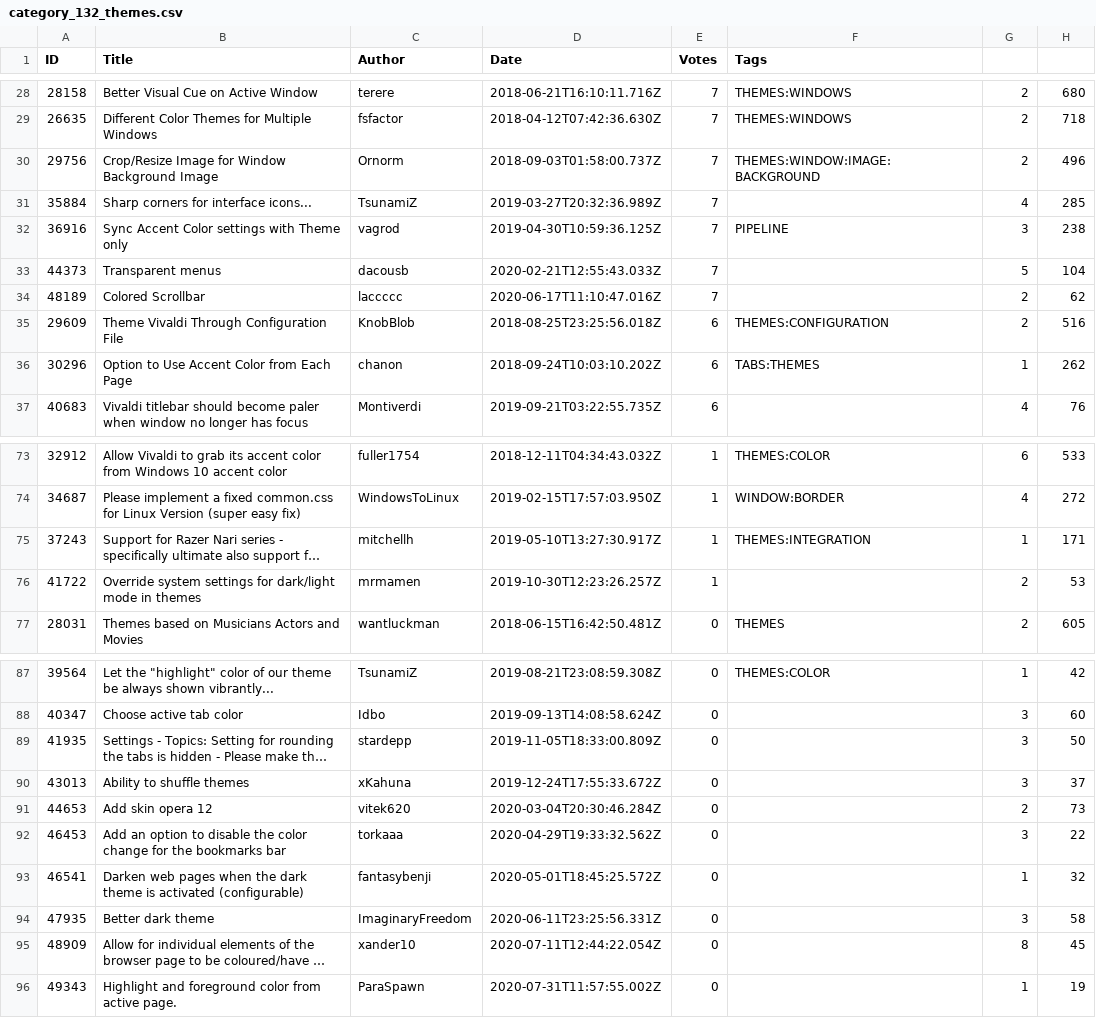
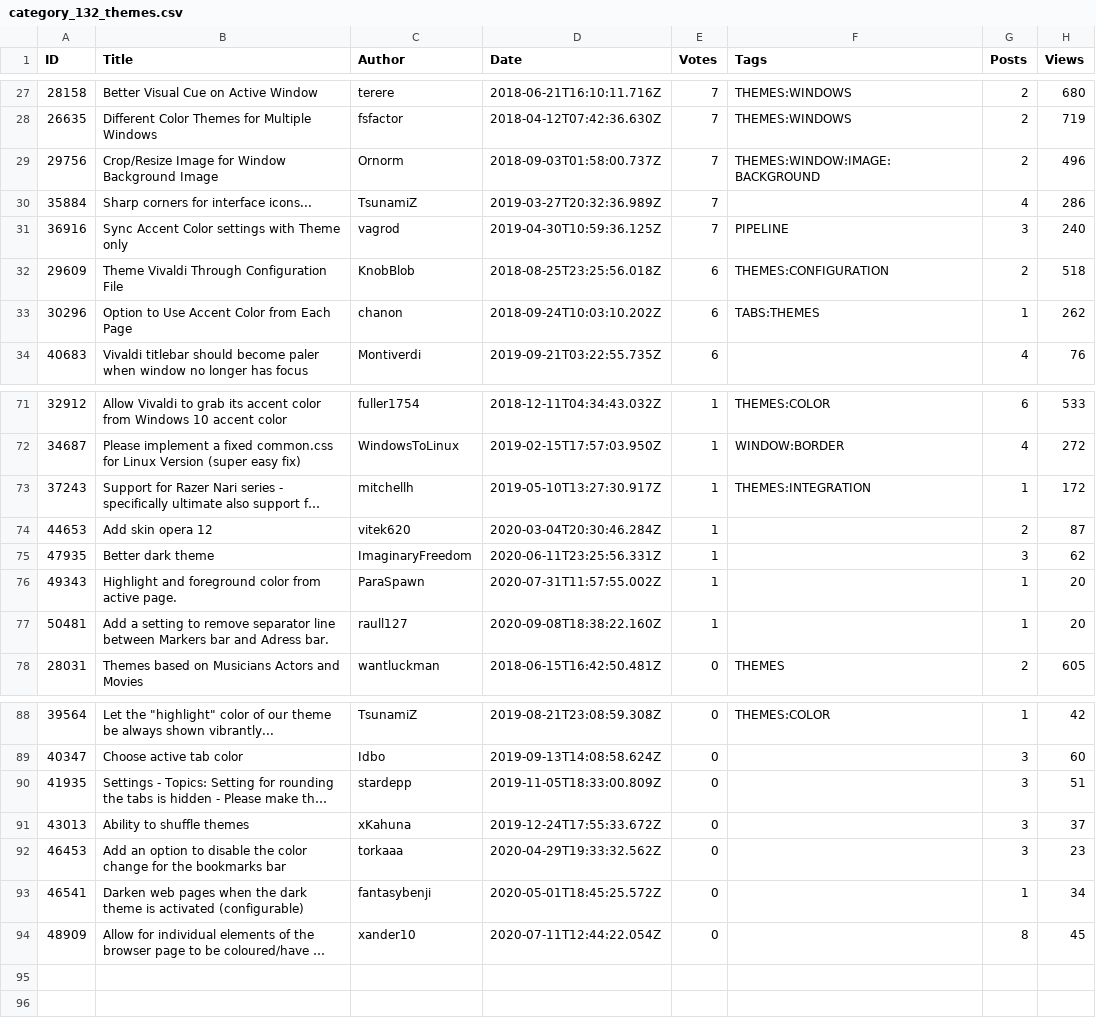
Before and after one commit to LonMcGregor/VivaldiFeatureRequests, a CSV file: category_132_themes.csv, drawn as a sheet; only a part is shown, gaps mark what is left out; long unchanged cells end in …; removed rows and columns are numbered as before the commit, all else as after; the diff covers the shown part only; the diff names each change by its address in the sheet, - before the commit and + after, or states it on an @@ line.

```diff
--- a/category_132_themes.csv
+++ b/category_132_themes.csv
-G1: (empty)
+G1: Posts
-H1: (empty)
+H1: Views
-H28 (Views): 718
+H28 (Views): 719
-H30 (Views): 285
+H30 (Views): 286
-H31 (Views): 238
+H31 (Views): 240
-row 33: 44373 | Transparent menus | dacousb | 2020-02-21T12:55:43.033Z | 7 |  | 5 | 104
-row 34: 48189 | Colored Scrollbar | laccccc | 2020-06-17T11:10:47.016Z | 7 |  | 2 | 62
-H32 (Views): 516
+H32 (Views): 518
-H73 (Views): 171
+H73 (Views): 172
-row 76: 41722 | Override system settings for dark/light mode in themes | mrmamen | 2019-10-30T12:23:26.257Z | 1 |  | 2 | 53
+row 74: 44653 | Add skin opera 12 | vitek620 | 2020-03-04T20:30:46.284Z | 1 |  | 2 | 87
+row 75: 47935 | Better dark theme | ImaginaryFreedom | 2020-06-11T23:25:56.331Z | 1 |  | 3 | 62
+row 76: 49343 | Highlight and foreground color from active page. | ParaSpawn | 2020-07-31T11:57:55.002Z | 1 |  | 1 | 20
+row 77: 50481 | Add a setting to remove separator line between Markers bar and Adress bar. | raull127 | 2020-09-08T18:38:22.160Z | 1 |  | 1 | 20
-H90 (Views): 50
+H90 (Views): 51
-row 91: 44653 | Add skin opera 12 | vitek620 | 2020-03-04T20:30:46.284Z | 0 |  | 2 | 73
-H92 (Views): 22
+H92 (Views): 23
-H93 (Views): 32
+H93 (Views): 34
-row 94: 47935 | Better dark theme | ImaginaryFreedom | 2020-06-11T23:25:56.331Z | 0 |  | 3 | 58
-row 96: 49343 | Highlight and foreground color from active page. | ParaSpawn | 2020-07-31T11:57:55.002Z | 0 |  | 1 | 19
```
Also changed, not shown: 4 added rows, 4 removed rows and 31 edited cells elsewhere in this file, category_127_address-bar.csv, category_129_panels.csv, 8 other files.
